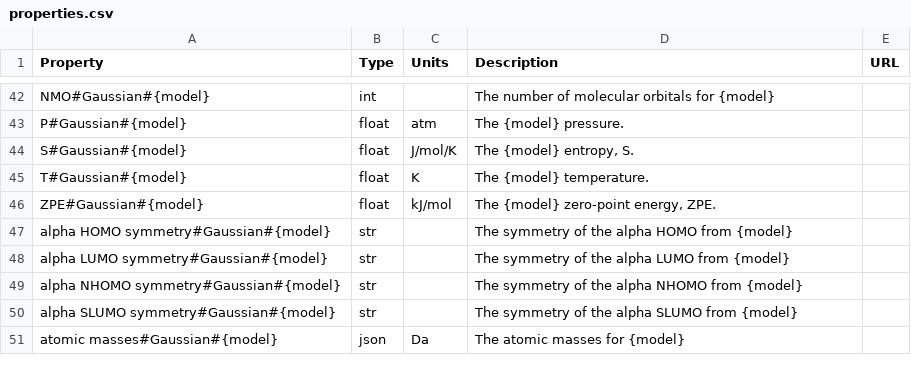
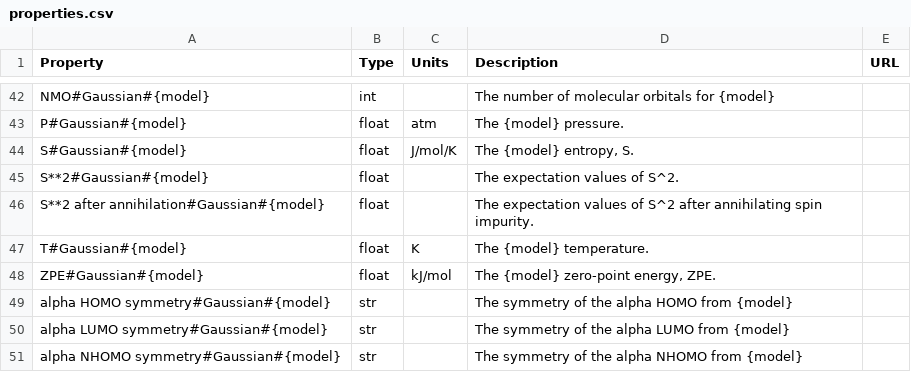
Before and after one commit to molssi-seamm/gaussian_step, a CSV file: gaussian_step/data/properties.csv, drawn as a sheet; only a part is shown, gaps mark what is left out; the shorter side is filled out with more unchanged rows.

Commit message:
Added Wavefunction Stability step
* Added the Wavefunction Stability step, which analyzes the stability of HF and DFT
  wavefunctions and optimially lowers the symmetry to find the stable
  wavefunction. This step can also explore other spin states to find the lowest
  energy state.
* Added M062X and wB97XD hybrid functionals to the available list.

```diff
--- a/gaussian_step/data/properties.csv
+++ b/gaussian_step/data/properties.csv
@@ -44,2 +44,4 @@ P#Gaussian#{model},float,atm,The {model} pressure.,
 S#Gaussian#{model},float,J/mol/K,"The {model} entropy, S.",
+S**2#Gaussian#{model},float,,"The expectation values of S^2.",
+S**2 after annihilation#Gaussian#{model},float,,"The expectation values of S^2 after annihilating spin impurity.",
 T#Gaussian#{model},float,K,The {model} temperature.,
```
Also changed, not shown: 20 other files.
